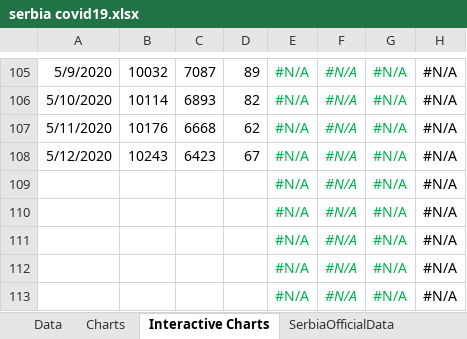
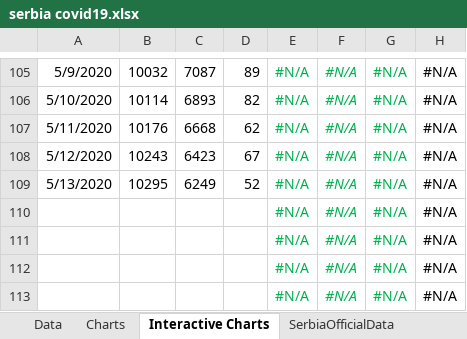
Before and after one commit to sasa-yovanovicc/covid-19, an Excel workbook: serbia covid19.xlsx, sheet Interactive Charts, drawn as a sheet; only a part is shown, gaps mark what is left out; values as stored, in another font and other column widths than the file's, no borders; charts and pictures not drawn; the diff names each change by its address in the sheet, - before the commit and + after, or states it on an @@ line.

```diff
--- a/serbia covid19.xlsx (sheet Interactive Charts)
+++ b/serbia covid19.xlsx (sheet Interactive Charts)
-A109: (empty)
+A109: 5/13/2020
-B109: (empty)
+B109: 10295
-C109: (empty)
+C109: 6249
-D109: (empty)
+D109: 52
```
Also changed, not shown: sheet Data, sheet SerbiaCitiesData, sheet Distribution per age, sheet SerbiaOfficialData, formulas that keep their value, charts or pictures.
